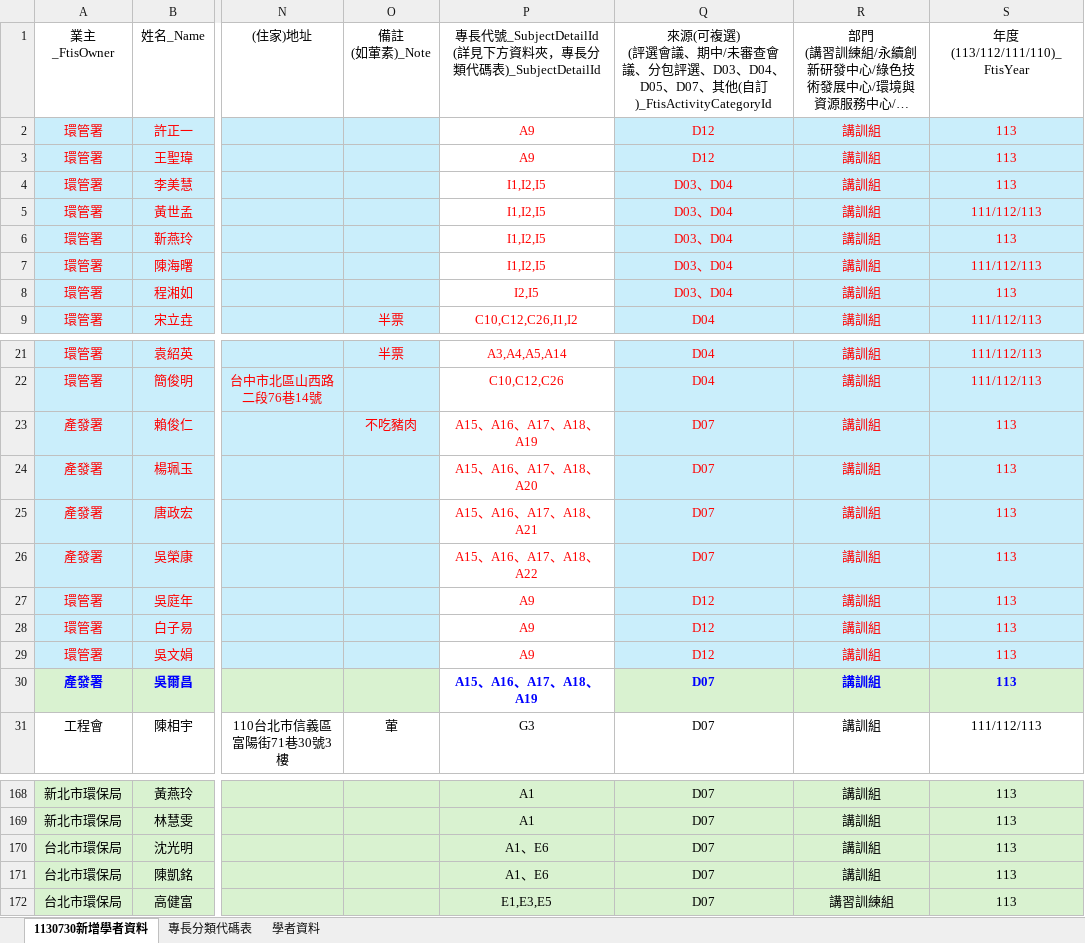
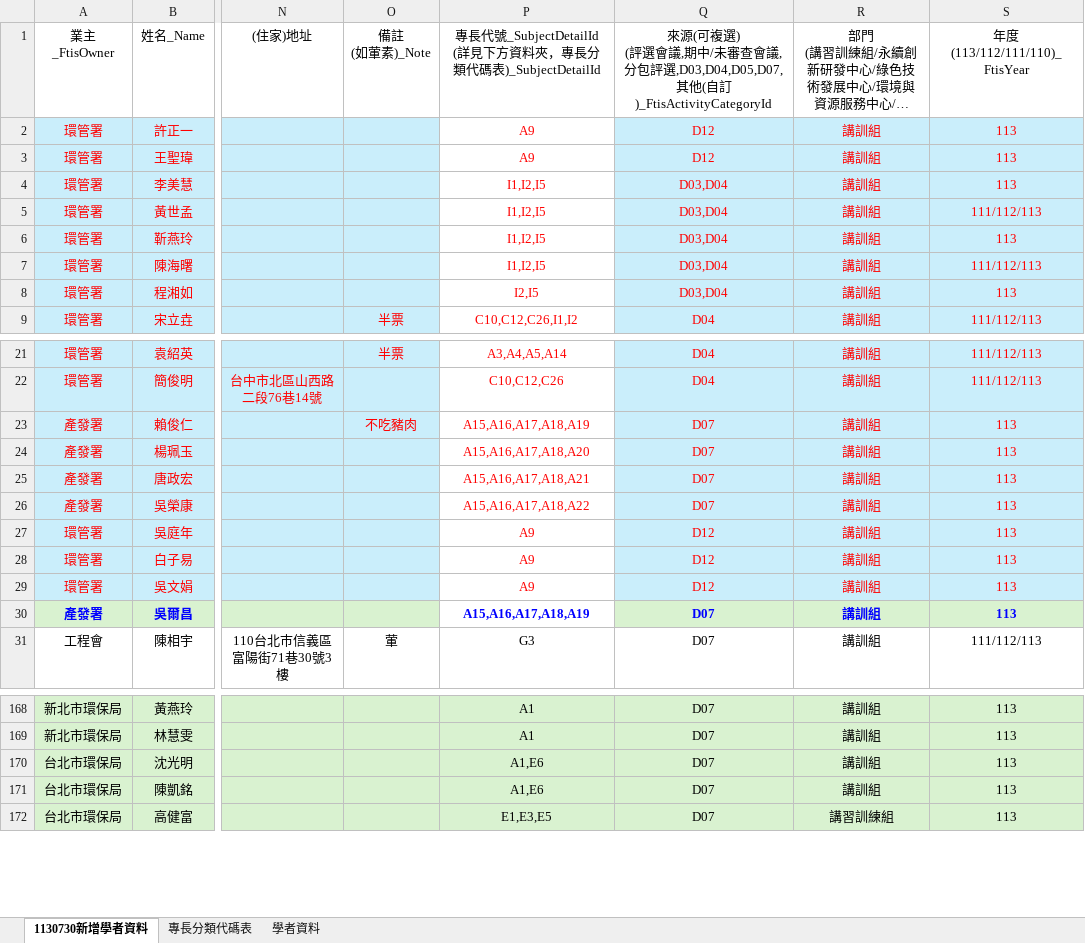
Before and after one commit to ITFtis/Esdms, an Excel workbook: Docs/需求/範本匯入紀錄/(正式22)增列專家學者資料庫名單-講訓組-1130830.xlsx, sheet 1130730新增學者資料, drawn as a sheet; only a part is shown, gaps mark what is left out; long unchanged cells end in …; values as stored, in another font and other column widths than the file's, no borders; conditional formats not drawn; the diff covers the shown part only; the diff names each change by its address in the sheet, - before the commit and + after, or states it on an @@ line.

```diff
--- a/Docs/需求/範本匯入紀錄/(正式22)增列專家學者資料庫名單-講訓組-1130830.xlsx (sheet 1130730新增學者資料)
+++ b/Docs/需求/範本匯入紀錄/(正式22)增列專家學者資料庫名單-講訓組-1130830.xlsx (sheet 1130730新增學者資料)
-Q1: …評選會議、期中/未審查會議、分包評選、D03、D04、D05、D07、其他(自…
+Q1: …評選會議,期中/未審查會議,分包評選,D03,D04,D05,D07,其他(自…
-Q4:Q8: D03、D04
+Q4:Q8: D03,D04
-P23: A15、A16、A17、A18、A19
+P23: A15,A16,A17,A18,A19
-P24: A15、A16、A17、A18、A20
+P24: A15,A16,A17,A18,A20
-P25: A15、A16、A17、A18、A21
+P25: A15,A16,A17,A18,A21
-P26: A15、A16、A17、A18、A22
+P26: A15,A16,A17,A18,A22
-P30: A15、A16、A17、A18、A19
+P30: A15,A16,A17,A18,A19
-P170:P171: A1、E6
+P170:P171: A1,E6
```
Also changed, not shown: 29 edited cells elsewhere in this sheet.
